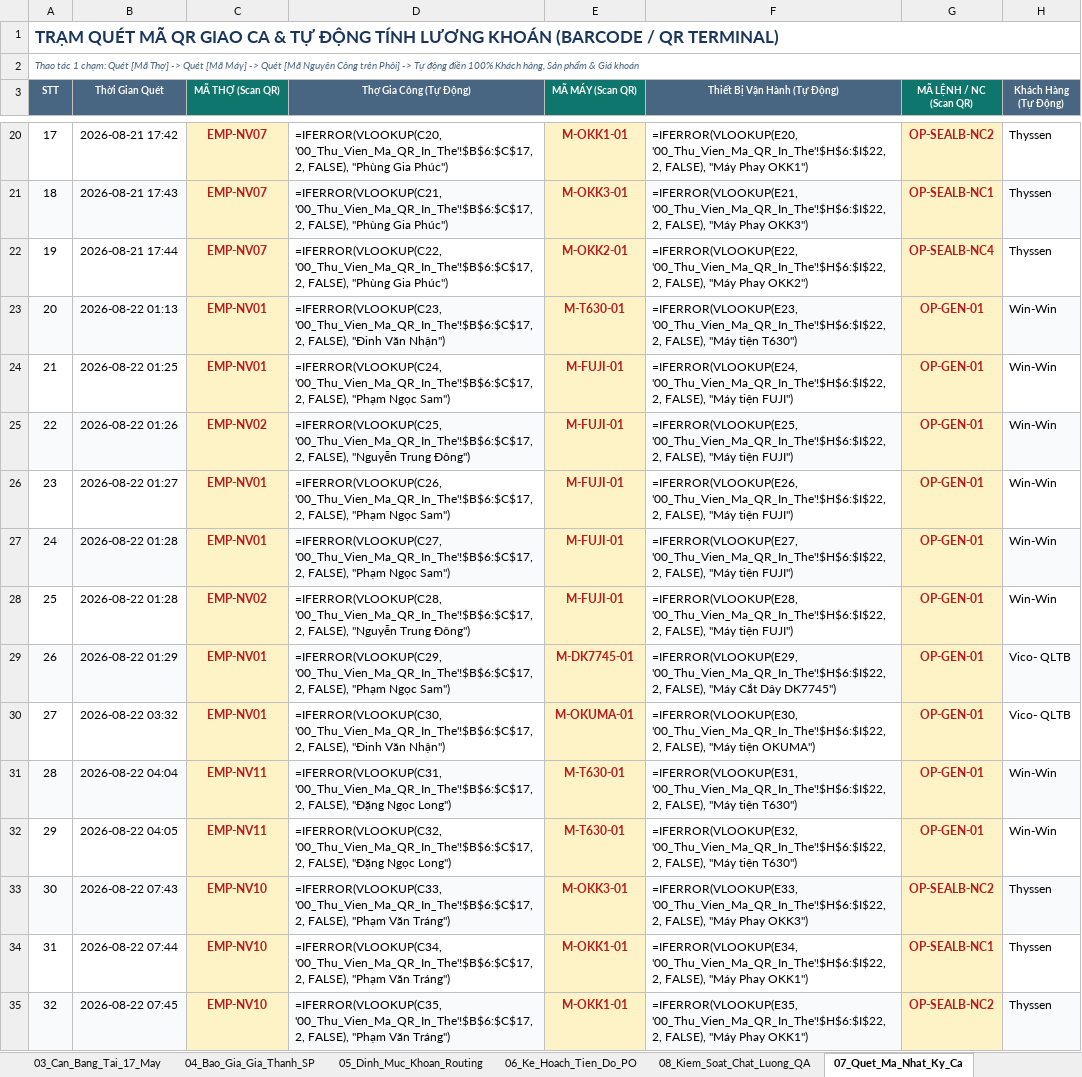
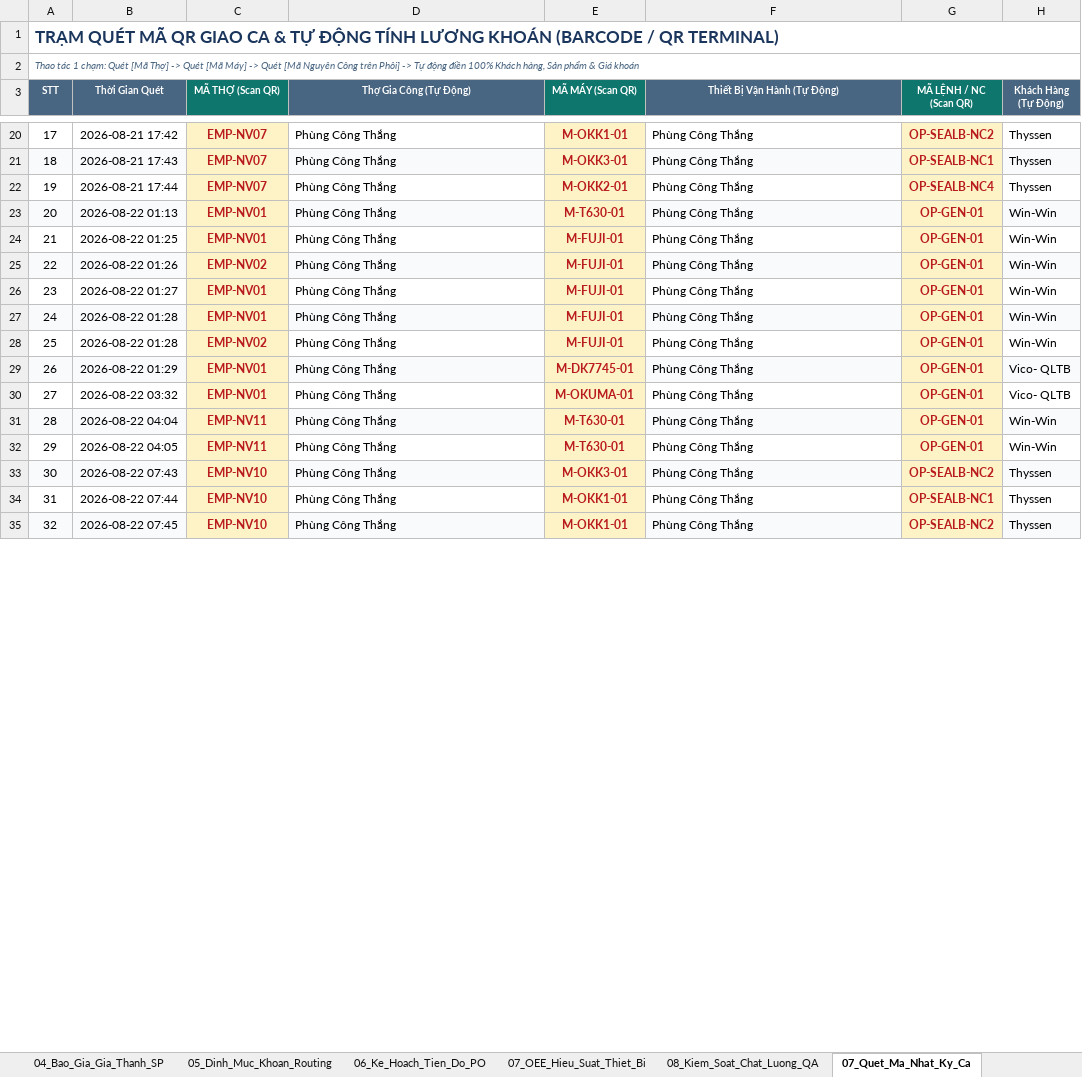
Before and after one commit to happiness2286-dot/sanluonggcck, an Excel workbook: Bao_Cao_GCCK_Chuan_Hoa_QR_Khoan_2026.xlsx, sheet 07_Quet_Ma_Nhat_Ky_Ca, drawn as a sheet; only a part is shown, gaps mark what is left out; values as stored, in another font and other column widths than the file's, no borders; formulas without a stored value are shown as written; the diff covers the shown part only; the diff names each change by its address in the sheet, - before the commit and + after, or states it on an @@ line.

```diff
--- a/Bao_Cao_GCCK_Chuan_Hoa_QR_Khoan_2026.xlsx (sheet 07_Quet_Ma_Nhat_Ky_Ca)
+++ b/Bao_Cao_GCCK_Chuan_Hoa_QR_Khoan_2026.xlsx (sheet 07_Quet_Ma_Nhat_Ky_Ca)
+sheet tab: 07_OEE_Hieu_Suat_Thiet_Bi
-D20 (Thợ Gia Công (Tự Động)): =IFERROR(VLOOKUP(C20, '00_Thu_Vien_Ma_QR_In_The'!$B$6:$C$17, 2, FALSE), "Phùng Gia Phúc")
+D20 (Thợ Gia Công (Tự Động)): Phùng Công Thắng
-F20 (Thiết Bị Vận Hành (Tự Động)): =IFERROR(VLOOKUP(E20, '00_Thu_Vien_Ma_QR_In_The'!$H$6:$I$22, 2, FALSE), "Máy Phay OKK1")
+F20 (Thiết Bị Vận Hành (Tự Động)): Phùng Công Thắng
-D21 (Thợ Gia Công (Tự Động)): =IFERROR(VLOOKUP(C21, '00_Thu_Vien_Ma_QR_In_The'!$B$6:$C$17, 2, FALSE), "Phùng Gia Phúc")
+D21 (Thợ Gia Công (Tự Động)): Phùng Công Thắng
-F21 (Thiết Bị Vận Hành (Tự Động)): =IFERROR(VLOOKUP(E21, '00_Thu_Vien_Ma_QR_In_The'!$H$6:$I$22, 2, FALSE), "Máy Phay OKK3")
+F21 (Thiết Bị Vận Hành (Tự Động)): Phùng Công Thắng
-D22 (Thợ Gia Công (Tự Động)): =IFERROR(VLOOKUP(C22, '00_Thu_Vien_Ma_QR_In_The'!$B$6:$C$17, 2, FALSE), "Phùng Gia Phúc")
+D22 (Thợ Gia Công (Tự Động)): Phùng Công Thắng
-F22 (Thiết Bị Vận Hành (Tự Động)): =IFERROR(VLOOKUP(E22, '00_Thu_Vien_Ma_QR_In_The'!$H$6:$I$22, 2, FALSE), "Máy Phay OKK2")
+F22 (Thiết Bị Vận Hành (Tự Động)): Phùng Công Thắng
-D23 (Thợ Gia Công (Tự Động)): =IFERROR(VLOOKUP(C23, '00_Thu_Vien_Ma_QR_In_The'!$B$6:$C$17, 2, FALSE), "Đinh Văn Nhận")
+D23 (Thợ Gia Công (Tự Động)): Phùng Công Thắng
-F23 (Thiết Bị Vận Hành (Tự Động)): =IFERROR(VLOOKUP(E23, '00_Thu_Vien_Ma_QR_In_The'!$H$6:$I$22, 2, FALSE), "Máy tiện T630")
+F23 (Thiết Bị Vận Hành (Tự Động)): Phùng Công Thắng
-D24 (Thợ Gia Công (Tự Động)): =IFERROR(VLOOKUP(C24, '00_Thu_Vien_Ma_QR_In_The'!$B$6:$C$17, 2, FALSE), "Phạm Ngọc Sam")
+D24 (Thợ Gia Công (Tự Động)): Phùng Công Thắng
-F24 (Thiết Bị Vận Hành (Tự Động)): =IFERROR(VLOOKUP(E24, '00_Thu_Vien_Ma_QR_In_The'!$H$6:$I$22, 2, FALSE), "Máy tiện FUJI")
+F24 (Thiết Bị Vận Hành (Tự Động)): Phùng Công Thắng
-D25 (Thợ Gia Công (Tự Động)): =IFERROR(VLOOKUP(C25, '00_Thu_Vien_Ma_QR_In_The'!$B$6:$C$17, 2, FALSE), "Nguyễn Trung Đông")
+D25 (Thợ Gia Công (Tự Động)): Phùng Công Thắng
-F25 (Thiết Bị Vận Hành (Tự Động)): =IFERROR(VLOOKUP(E25, '00_Thu_Vien_Ma_QR_In_The'!$H$6:$I$22, 2, FALSE), "Máy tiện FUJI")
+F25 (Thiết Bị Vận Hành (Tự Động)): Phùng Công Thắng
-D26 (Thợ Gia Công (Tự Động)): =IFERROR(VLOOKUP(C26, '00_Thu_Vien_Ma_QR_In_The'!$B$6:$C$17, 2, FALSE), "Phạm Ngọc Sam")
+D26 (Thợ Gia Công (Tự Động)): Phùng Công Thắng
-F26 (Thiết Bị Vận Hành (Tự Động)): =IFERROR(VLOOKUP(E26, '00_Thu_Vien_Ma_QR_In_The'!$H$6:$I$22, 2, FALSE), "Máy tiện FUJI")
+F26 (Thiết Bị Vận Hành (Tự Động)): Phùng Công Thắng
-D27 (Thợ Gia Công (Tự Động)): =IFERROR(VLOOKUP(C27, '00_Thu_Vien_Ma_QR_In_The'!$B$6:$C$17, 2, FALSE), "Phạm Ngọc Sam")
+D27 (Thợ Gia Công (Tự Động)): Phùng Công Thắng
-F27 (Thiết Bị Vận Hành (Tự Động)): =IFERROR(VLOOKUP(E27, '00_Thu_Vien_Ma_QR_In_The'!$H$6:$I$22, 2, FALSE), "Máy tiện FUJI")
+F27 (Thiết Bị Vận Hành (Tự Động)): Phùng Công Thắng
-D28 (Thợ Gia Công (Tự Động)): =IFERROR(VLOOKUP(C28, '00_Thu_Vien_Ma_QR_In_The'!$B$6:$C$17, 2, FALSE), "Nguyễn Trung Đông")
+D28 (Thợ Gia Công (Tự Động)): Phùng Công Thắng
-F28 (Thiết Bị Vận Hành (Tự Động)): =IFERROR(VLOOKUP(E28, '00_Thu_Vien_Ma_QR_In_The'!$H$6:$I$22, 2, FALSE), "Máy tiện FUJI")
+F28 (Thiết Bị Vận Hành (Tự Động)): Phùng Công Thắng
-D29 (Thợ Gia Công (Tự Động)): =IFERROR(VLOOKUP(C29, '00_Thu_Vien_Ma_QR_In_The'!$B$6:$C$17, 2, FALSE), "Phạm Ngọc Sam")
+D29 (Thợ Gia Công (Tự Động)): Phùng Công Thắng
-F29 (Thiết Bị Vận Hành (Tự Động)): =IFERROR(VLOOKUP(E29, '00_Thu_Vien_Ma_QR_In_The'!$H$6:$I$22, 2, FALSE), "Máy Cắt Dây DK7745")
+F29 (Thiết Bị Vận Hành (Tự Động)): Phùng Công Thắng
-D30 (Thợ Gia Công (Tự Động)): =IFERROR(VLOOKUP(C30, '00_Thu_Vien_Ma_QR_In_The'!$B$6:$C$17, 2, FALSE), "Đinh Văn Nhận")
+D30 (Thợ Gia Công (Tự Động)): Phùng Công Thắng
-F30 (Thiết Bị Vận Hành (Tự Động)): =IFERROR(VLOOKUP(E30, '00_Thu_Vien_Ma_QR_In_The'!$H$6:$I$22, 2, FALSE), "Máy tiện OKUMA")
+F30 (Thiết Bị Vận Hành (Tự Động)): Phùng Công Thắng
-D31 (Thợ Gia Công (Tự Động)): =IFERROR(VLOOKUP(C31, '00_Thu_Vien_Ma_QR_In_The'!$B$6:$C$17, 2, FALSE), "Đặng Ngọc Long")
+D31 (Thợ Gia Công (Tự Động)): Phùng Công Thắng
-F31 (Thiết Bị Vận Hành (Tự Động)): =IFERROR(VLOOKUP(E31, '00_Thu_Vien_Ma_QR_In_The'!$H$6:$I$22, 2, FALSE), "Máy tiện T630")
+F31 (Thiết Bị Vận Hành (Tự Động)): Phùng Công Thắng
-D32 (Thợ Gia Công (Tự Động)): =IFERROR(VLOOKUP(C32, '00_Thu_Vien_Ma_QR_In_The'!$B$6:$C$17, 2, FALSE), "Đặng Ngọc Long")
+D32 (Thợ Gia Công (Tự Động)): Phùng Công Thắng
-F32 (Thiết Bị Vận Hành (Tự Động)): =IFERROR(VLOOKUP(E32, '00_Thu_Vien_Ma_QR_In_The'!$H$6:$I$22, 2, FALSE), "Máy tiện T630")
+F32 (Thiết Bị Vận Hành (Tự Động)): Phùng Công Thắng
-D33 (Thợ Gia Công (Tự Động)): =IFERROR(VLOOKUP(C33, '00_Thu_Vien_Ma_QR_In_The'!$B$6:$C$17, 2, FALSE), "Phạm Văn Tráng")
+D33 (Thợ Gia Công (Tự Động)): Phùng Công Thắng
-F33 (Thiết Bị Vận Hành (Tự Động)): =IFERROR(VLOOKUP(E33, '00_Thu_Vien_Ma_QR_In_The'!$H$6:$I$22, 2, FALSE), "Máy Phay OKK3")
+F33 (Thiết Bị Vận Hành (Tự Động)): Phùng Công Thắng
-D34 (Thợ Gia Công (Tự Động)): =IFERROR(VLOOKUP(C34, '00_Thu_Vien_Ma_QR_In_The'!$B$6:$C$17, 2, FALSE), "Phạm Văn Tráng")
+D34 (Thợ Gia Công (Tự Động)): Phùng Công Thắng
-F34 (Thiết Bị Vận Hành (Tự Động)): =IFERROR(VLOOKUP(E34, '00_Thu_Vien_Ma_QR_In_The'!$H$6:$I$22, 2, FALSE), "Máy Phay OKK1")
+F34 (Thiết Bị Vận Hành (Tự Động)): Phùng Công Thắng
-D35 (Thợ Gia Công (Tự Động)): =IFERROR(VLOOKUP(C35, '00_Thu_Vien_Ma_QR_In_The'!$B$6:$C$17, 2, FALSE), "Phạm Văn Tráng")
+D35 (Thợ Gia Công (Tự Động)): Phùng Công Thắng
-F35 (Thiết Bị Vận Hành (Tự Động)): =IFERROR(VLOOKUP(E35, '00_Thu_Vien_Ma_QR_In_The'!$H$6:$I$22, 2, FALSE), "Máy Phay OKK1")
+F35 (Thiết Bị Vận Hành (Tự Động)): Phùng Công Thắng
```
Also changed, not shown: 780 edited cells elsewhere in this sheet, sheet 06_Ke_Hoach_Tien_Do_PO, 3 other files.
